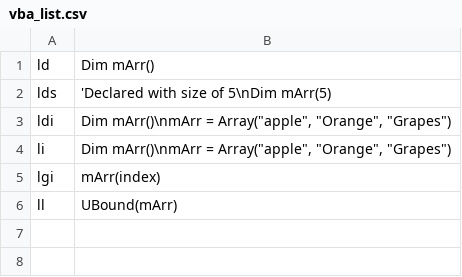
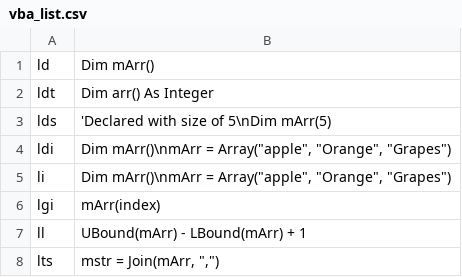
Before and after one commit to devabacus/snippet_create, a CSV file: snippets/visual basic/vba_list.csv, drawn as a sheet.

```diff
--- a/snippets/visual basic/vba_list.csv
+++ b/snippets/visual basic/vba_list.csv
@@ -1,2 +1,3 @@
 ld|Dim mArr()
+ldt|Dim arr() As Integer
 lds|'Declared with size of 5\nDim mArr(5)
@@ -5,2 +6,3 @@ li|Dim mArr()\nmArr = Array("apple", "Orange", "Grapes")
 lgi|mArr(index)
-ll|UBound(mArr)
+ll|UBound(mArr) - LBound(mArr) + 1
+lts|mstr = Join(mArr, ",")
```
Also changed, not shown: 3 other files.
